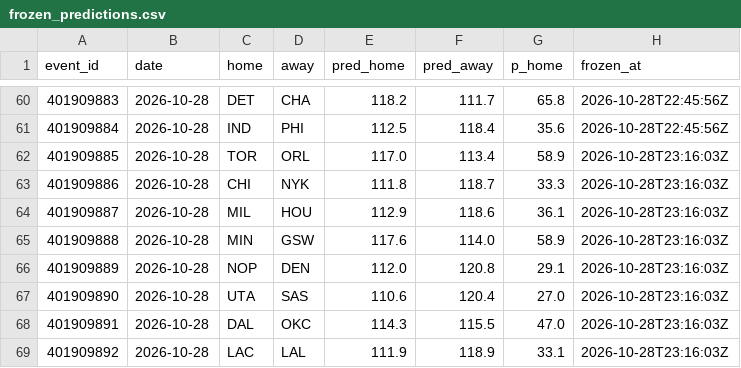
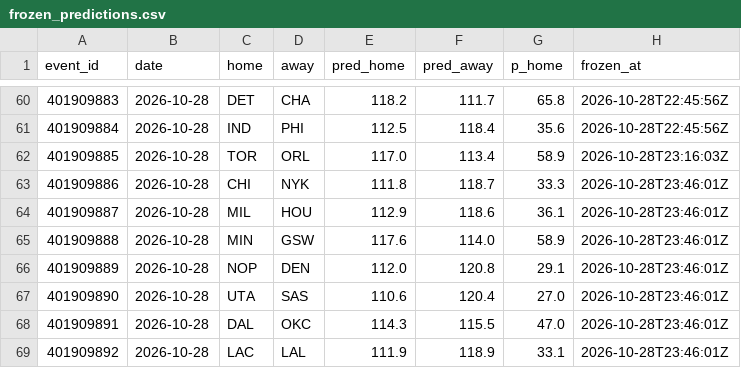
Before and after one commit to harisbyhaqi/hoopcast, a CSV file: data/frozen_predictions.csv, drawn as a sheet; only a part is shown, gaps mark what is left out.

```diff
--- a/data/frozen_predictions.csv
+++ b/data/frozen_predictions.csv
@@ -62,8 +62,8 @@ event_id,date,home,away,pred_home,pred_away,p_home,frozen_at
 401909885,2026-10-28,TOR,ORL,117.0,113.4,58.9,2026-10-28T23:16:03Z
-401909886,2026-10-28,CHI,NYK,111.8,118.7,33.3,2026-10-28T23:16:03Z
-401909887,2026-10-28,MIL,HOU,112.9,118.6,36.1,2026-10-28T23:16:03Z
-401909888,2026-10-28,MIN,GSW,117.6,114.0,58.9,2026-10-28T23:16:03Z
-401909889,2026-10-28,NOP,DEN,112.0,120.8,29.1,2026-10-28T23:16:03Z
-401909890,2026-10-28,UTA,SAS,110.6,120.4,27.0,2026-10-28T23:16:03Z
-401909891,2026-10-28,DAL,OKC,114.3,115.5,47.0,2026-10-28T23:16:03Z
-401909892,2026-10-28,LAC,LAL,111.9,118.9,33.1,2026-10-28T23:16:03Z
+401909886,2026-10-28,CHI,NYK,111.8,118.7,33.3,2026-10-28T23:46:01Z
+401909887,2026-10-28,MIL,HOU,112.9,118.6,36.1,2026-10-28T23:46:01Z
+401909888,2026-10-28,MIN,GSW,117.6,114.0,58.9,2026-10-28T23:46:01Z
+401909889,2026-10-28,NOP,DEN,112.0,120.8,29.1,2026-10-28T23:46:01Z
+401909890,2026-10-28,UTA,SAS,110.6,120.4,27.0,2026-10-28T23:46:01Z
+401909891,2026-10-28,DAL,OKC,114.3,115.5,47.0,2026-10-28T23:46:01Z
+401909892,2026-10-28,LAC,LAL,111.9,118.9,33.1,2026-10-28T23:46:01Z
```
Also changed, not shown: data/schedule.csv, 5 other files.
